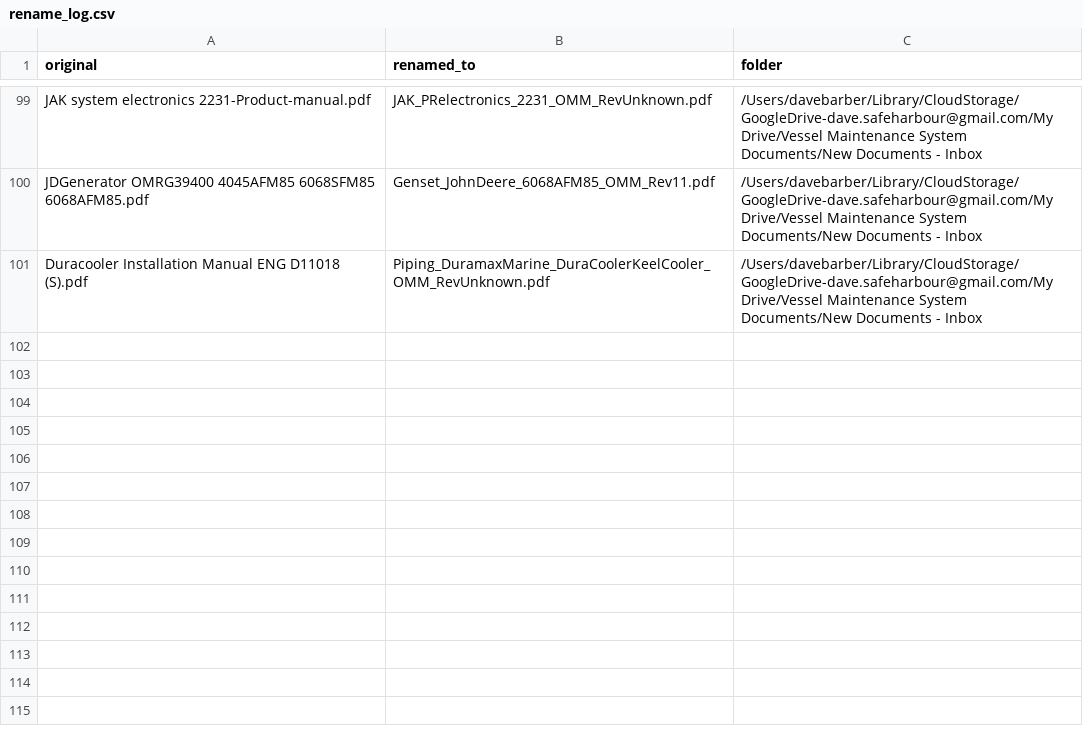
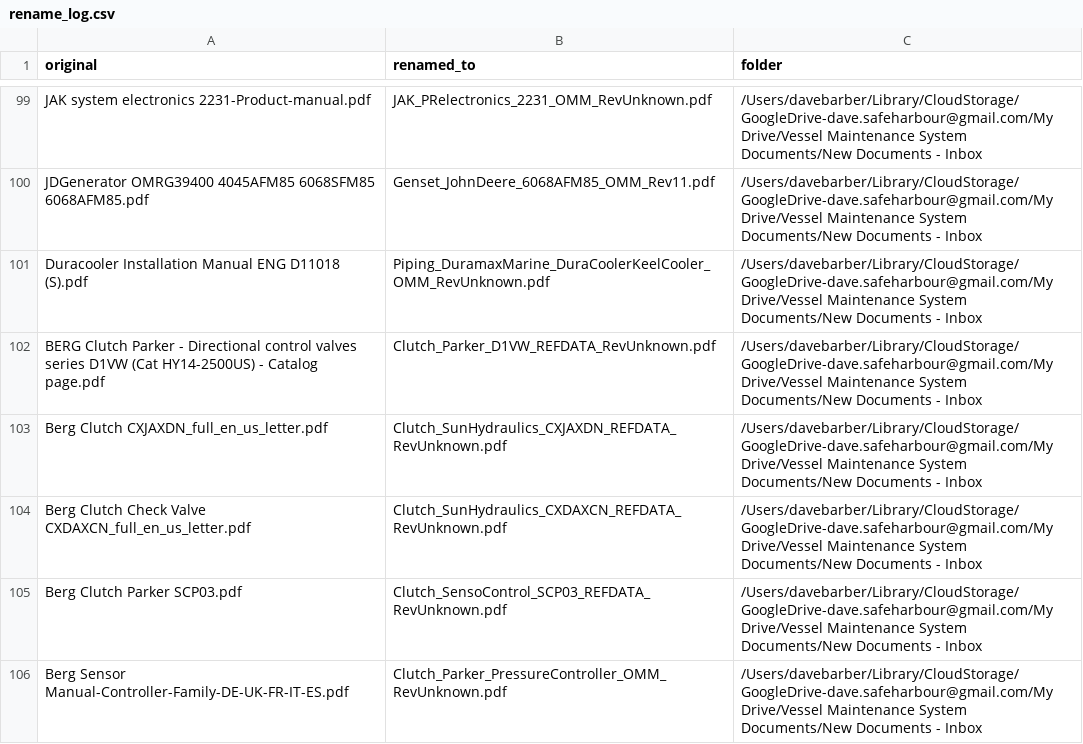
Before and after one commit to DaveBarberSHV/vessel-maintenance-platform, a CSV file: ingestion/rename_log.csv, drawn as a sheet; only a part is shown, gaps mark what is left out.

Commit message:
Add Berg clutch component documents — Parker, Sun Hydraulics, SensoControl valves and sensors

```diff
--- a/ingestion/rename_log.csv
+++ b/ingestion/rename_log.csv
@@ -101 +101,6 @@ JDGenerator OMRG39400 4045AFM85 6068SFM85 6068AFM85.pdf,Genset_JohnDeere_6068AFM
 Duracooler Installation Manual ENG D11018 (S).pdf,Piping_DuramaxMarine_DuraCoolerKeelCooler_OMM_RevUnknown.pdf,/Users/davebarber/Library/CloudStorage/GoogleDrive-dave.safeharbour@gmail.com/My Drive/Vessel Maintenance System Documents/New Documents - Inbox
+BERG Clutch Parker - Directional control valves series D1VW (Cat HY14-2500US) - Catalog page.pdf,Clutch_Parker_D1VW_REFDATA_RevUnknown.pdf,/Users/davebarber/Library/CloudStorage/GoogleDrive-dave.safeharbour@gmail.com/My Drive/Vessel Maintenance System Documents/New Documents - Inbox
+Berg Clutch CXJAXDN_full_en_us_letter.pdf,Clutch_SunHydraulics_CXJAXDN_REFDATA_RevUnknown.pdf,/Users/davebarber/Library/CloudStorage/GoogleDrive-dave.safeharbour@gmail.com/My Drive/Vessel Maintenance System Documents/New Documents - Inbox
+Berg Clutch Check Valve CXDAXCN_full_en_us_letter.pdf,Clutch_SunHydraulics_CXDAXCN_REFDATA_RevUnknown.pdf,/Users/davebarber/Library/CloudStorage/GoogleDrive-dave.safeharbour@gmail.com/My Drive/Vessel Maintenance System Documents/New Documents - Inbox
+Berg Clutch Parker SCP03.pdf,Clutch_SensoControl_SCP03_REFDATA_RevUnknown.pdf,/Users/davebarber/Library/CloudStorage/GoogleDrive-dave.safeharbour@gmail.com/My Drive/Vessel Maintenance System Documents/New Documents - Inbox
+Berg Sensor Manual-Controller-Family-DE-UK-FR-IT-ES.pdf,Clutch_Parker_PressureController_OMM_RevUnknown.pdf,/Users/davebarber/Library/CloudStorage/GoogleDrive-dave.safeharbour@gmail.com/My Drive/Vessel Maintenance System Documents/New Documents - Inbox
```
